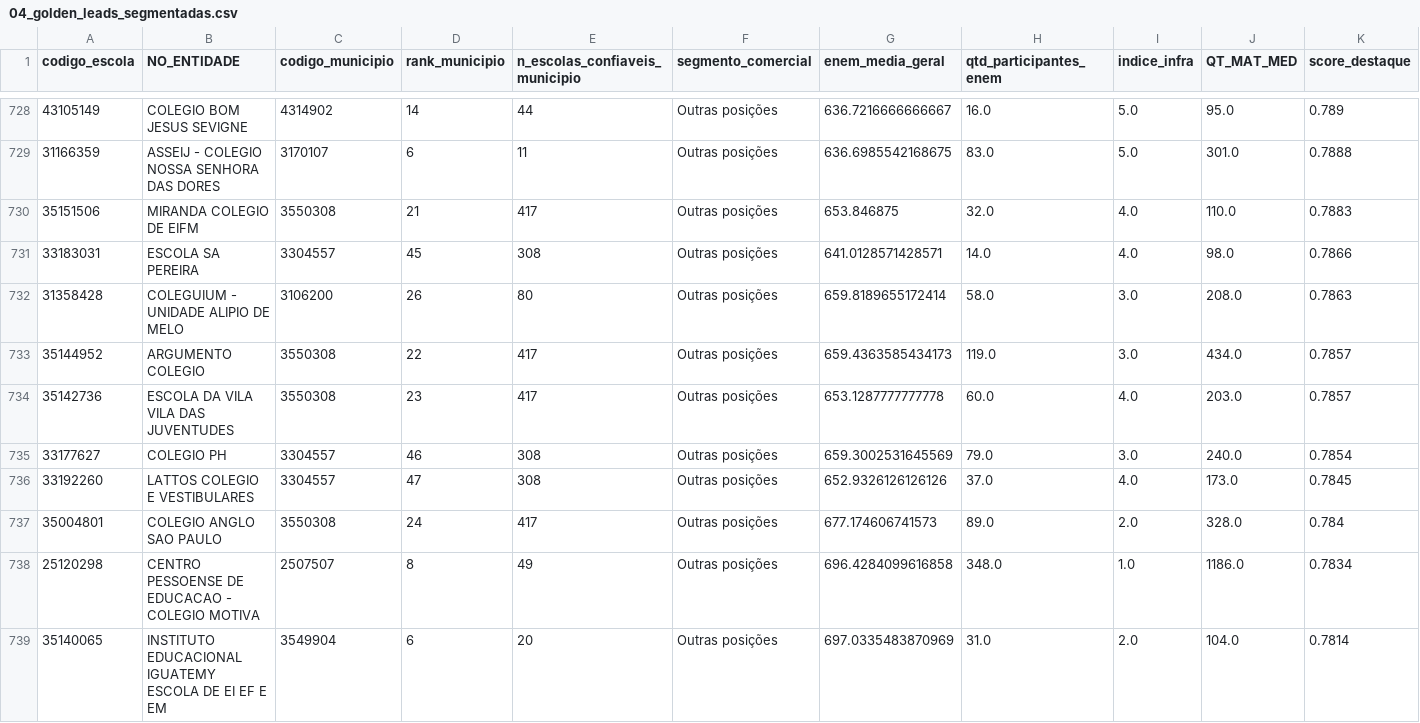
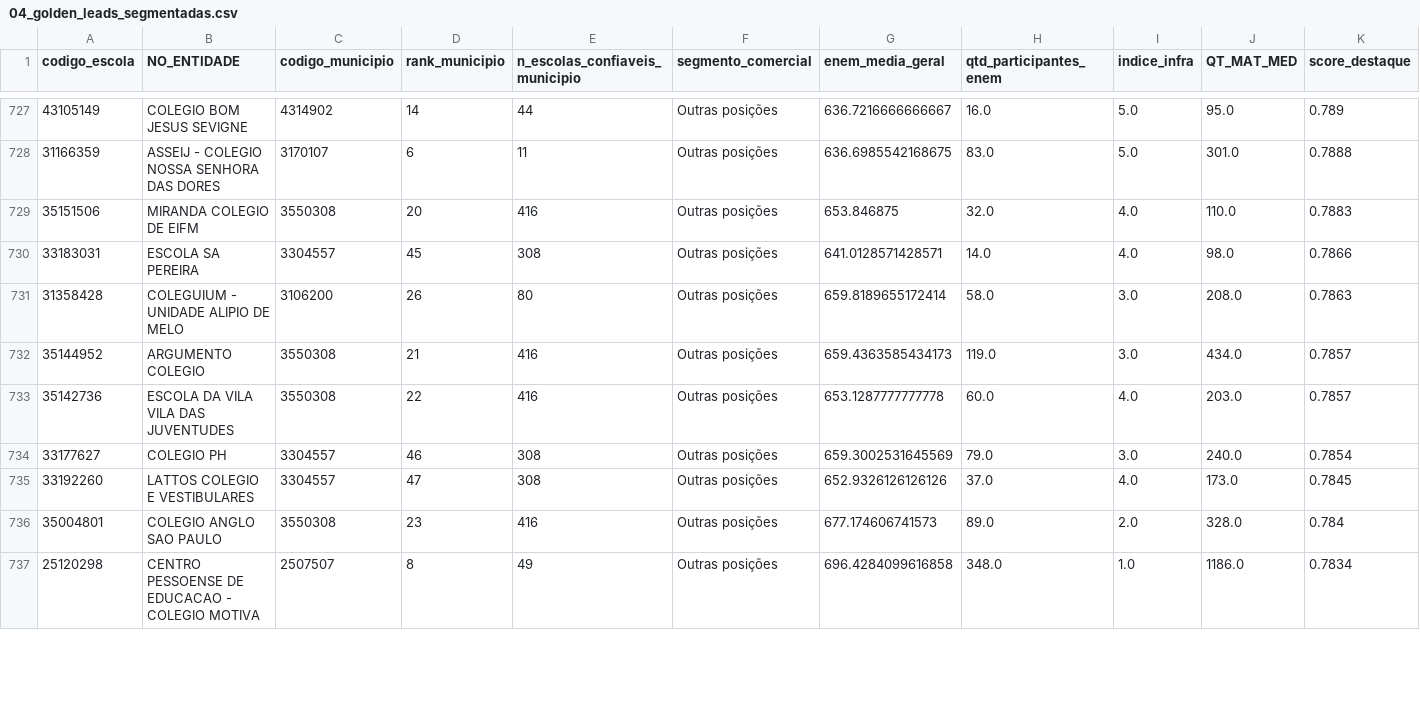
Before and after one commit to guifontoura/poliedro-inteligencia-mercado, a CSV file: data/outputs/04_golden_leads_segmentadas.csv, drawn as a sheet; only a part is shown, gaps mark what is left out; the diff covers the shown part only.

```diff
--- a/data/outputs/04_golden_leads_segmentadas.csv
+++ b/data/outputs/04_golden_leads_segmentadas.csv
@@ -729,11 +728,10 @@ codigo_escola,NO_ENTIDADE,codigo_municipio,rank_municipio,n_escolas_confiaveis_m
 31166359,ASSEIJ - COLEGIO NOSSA SENHORA DAS DORES,3170107,6,11,Outras posições,636.6985542168675,83.0,5.0,301.0,0.7888
-35151506,MIRANDA COLEGIO DE EIFM,3550308,21,417,Outras posições,653.846875,32.0,4.0,110.0,0.7883
+35151506,MIRANDA COLEGIO DE EIFM,3550308,20,416,Outras posições,653.846875,32.0,4.0,110.0,0.7883
 33183031,ESCOLA SA PEREIRA,3304557,45,308,Outras posições,641.0128571428571,14.0,4.0,98.0,0.7866
 31358428,COLEGUIUM - UNIDADE ALIPIO DE MELO,3106200,26,80,Outras posições,659.8189655172414,58.0,3.0,208.0,0.7863
-35144952,ARGUMENTO COLEGIO,3550308,22,417,Outras posições,659.4363585434173,119.0,3.0,434.0,0.7857
-35142736,ESCOLA DA VILA VILA DAS JUVENTUDES,3550308,23,417,Outras posições,653.1287777777778,60.0,4.0,203.0,0.7857
+35144952,ARGUMENTO COLEGIO,3550308,21,416,Outras posições,659.4363585434173,119.0,3.0,434.0,0.7857
+35142736,ESCOLA DA VILA VILA DAS JUVENTUDES,3550308,22,416,Outras posições,653.1287777777778,60.0,4.0,203.0,0.7857
 33177627,COLEGIO PH,3304557,46,308,Outras posições,659.3002531645569,79.0,3.0,240.0,0.7854
 33192260,LATTOS COLEGIO E VESTIBULARES,3304557,47,308,Outras posições,652.9326126126126,37.0,4.0,173.0,0.7845
-35004801,COLEGIO ANGLO SAO PAULO,3550308,24,417,Outras posições,677.174606741573,89.0,2.0,328.0,0.784
+35004801,COLEGIO ANGLO SAO PAULO,3550308,23,416,Outras posições,677.174606741573,89.0,2.0,328.0,0.784
 25120298,CENTRO PESSOENSE DE EDUCACAO - COLEGIO MOTIVA,2507507,8,49,Outras posições,696.4284099616858,348.0,1.0,1186.0,0.7834
-35140065,INSTITUTO EDUCACIONAL IGUATEMY ESCOLA DE EI EF E EM,3549904,6,20,Outras posições,697.0335483870969,31.0,2.0,104.0,0.7814
```
Also changed, not shown: 2 added rows, 5 removed rows and 89 edited cells elsewhere in this file, data/outputs/14_escolas_powerbi.csv, data/outputs/15_regioes_sp_rj.csv, 7 other files.
